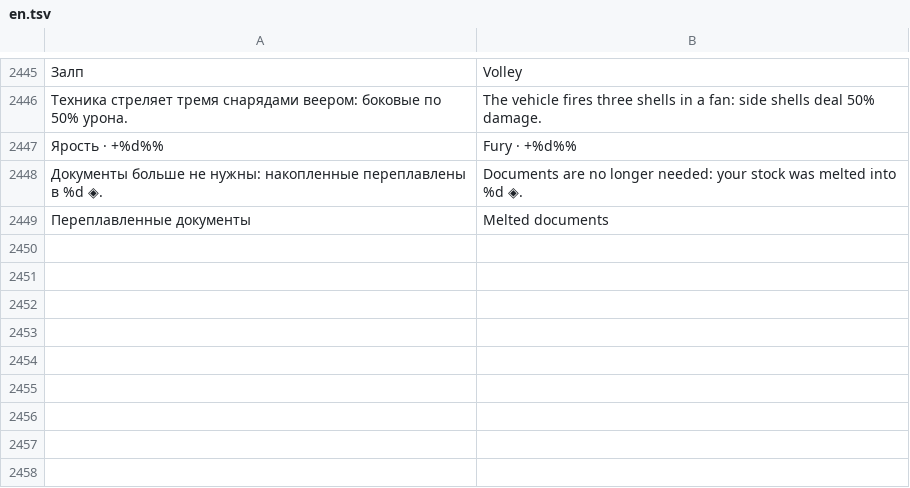
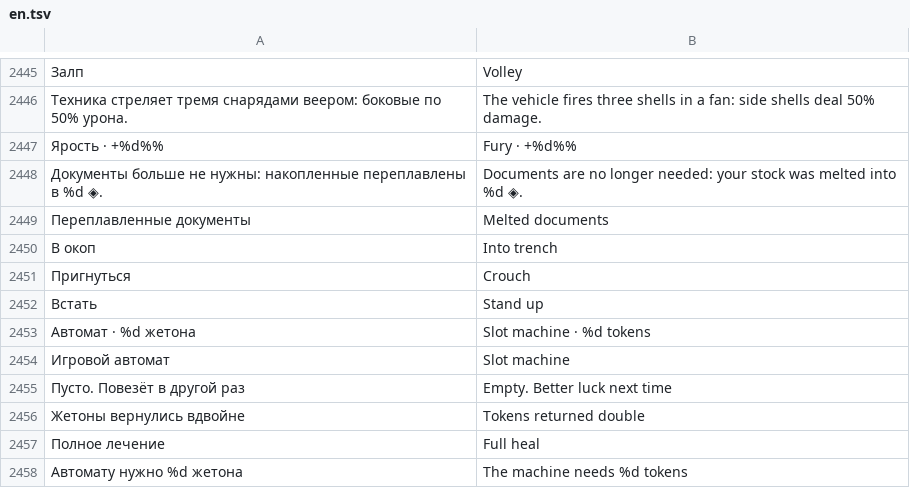
Before and after one commit to sashabrave/tank-city, a TSV file: data/locales/en.tsv, drawn as a sheet; only a part is shown, gaps mark what is left out; the diff names each change by its address in the sheet, - before the commit and + after, or states it on an @@ line.

```diff
--- a/data/locales/en.tsv
+++ b/data/locales/en.tsv
+row 2450: В окоп | Into trench
+row 2451: Пригнуться | Crouch
+row 2452: Встать | Stand up
+row 2453: Автомат · %d жетона | Slot machine · %d tokens
+row 2454: Игровой автомат | Slot machine
+row 2455: Пусто. Повезёт в другой раз | Empty. Better luck next time
+row 2456: Жетоны вернулись вдвойне | Tokens returned double
+row 2457: Полное лечение | Full heal
+row 2458: Автомату нужно %d жетона | The machine needs %d tokens
```
Also changed, not shown: 10 other files.
